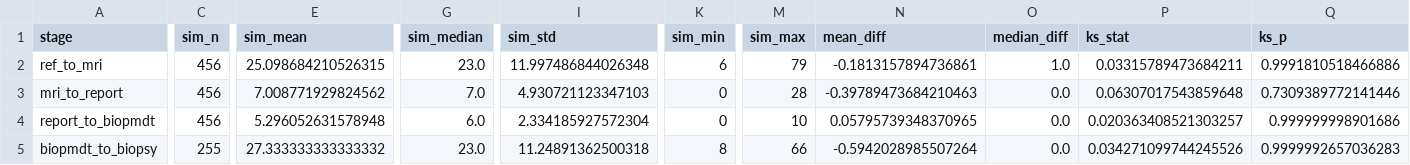
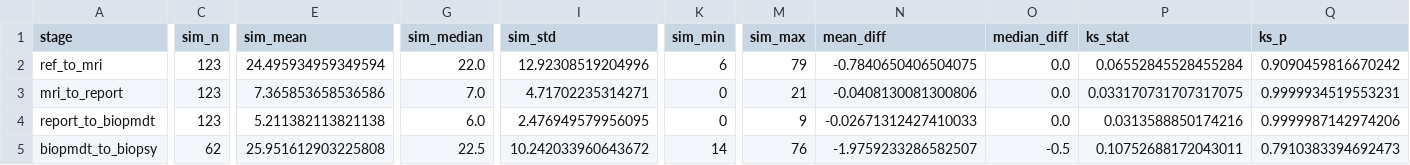
Before and after one commit to Louise101/STP_Msc_proj, a CSV file: outputs/all_mc_stage_wait_validation.csv, drawn as a sheet; only a part is shown, gaps mark what is left out; the diff covers the shown part only; the diff names each change by its address in the sheet, - before the commit and + after, or states it on an @@ line.

```diff
--- a/outputs/all_mc_stage_wait_validation.csv
+++ b/outputs/all_mc_stage_wait_validation.csv
-C2:C4 (sim_n): 456
+C2:C4 (sim_n): 123
-E2 (sim_mean): 25.098684210526315
+E2 (sim_mean): 24.495934959349594
-G2 (sim_median): 23.0
+G2 (sim_median): 22.0
-I2 (sim_std): 11.997486844026348
+I2 (sim_std): 12.92308519204996
-N2 (mean_diff): -0.1813157894736861
+N2 (mean_diff): -0.7840650406504075
-O2 (median_diff): 1.0
+O2 (median_diff): 0.0
-P2 (ks_stat): 0.03315789473684211
+P2 (ks_stat): 0.06552845528455284
-Q2 (ks_p): 0.9991810518466886
+Q2 (ks_p): 0.9090459816670242
-E3 (sim_mean): 7.008771929824562
+E3 (sim_mean): 7.365853658536586
-I3 (sim_std): 4.930721123347103
+I3 (sim_std): 4.71702235314271
-M3 (sim_max): 28
+M3 (sim_max): 21
-N3 (mean_diff): -0.39789473684210463
+N3 (mean_diff): -0.0408130081300806
-P3 (ks_stat): 0.06307017543859648
+P3 (ks_stat): 0.033170731707317075
-Q3 (ks_p): 0.7309389772141446
+Q3 (ks_p): 0.9999934519553231
-E4 (sim_mean): 5.296052631578948
+E4 (sim_mean): 5.211382113821138
-I4 (sim_std): 2.334185927572304
+I4 (sim_std): 2.476949579956095
-M4 (sim_max): 10
+M4 (sim_max): 9
-N4 (mean_diff): 0.05795739348370965
+N4 (mean_diff): -0.02671312427410033
-P4 (ks_stat): 0.020363408521303257
+P4 (ks_stat): 0.0313588850174216
-Q4 (ks_p): 0.999999998901686
+Q4 (ks_p): 0.9999987142974206
-C5 (sim_n): 255
+C5 (sim_n): 62
-E5 (sim_mean): 27.333333333333332
+E5 (sim_mean): 25.951612903225808
-G5 (sim_median): 23.0
+G5 (sim_median): 22.5
-I5 (sim_std): 11.24891362500318
+I5 (sim_std): 10.242033960643672
-K5 (sim_min): 8
+K5 (sim_min): 14
-M5 (sim_max): 66
+M5 (sim_max): 76
-N5 (mean_diff): -0.5942028985507264
+N5 (mean_diff): -1.9759233286582507
-O5 (median_diff): 0.0
+O5 (median_diff): -0.5
-P5 (ks_stat): 0.034271099744245526
+P5 (ks_stat): 0.10752688172043011
-Q5 (ks_p): 0.9999992657036283
+Q5 (ks_p): 0.7910383394692473
```
Also changed, not shown: 23 edited cells elsewhere in this file, outputs/all_mc_total_pathway_summary.csv, 9 other files.
